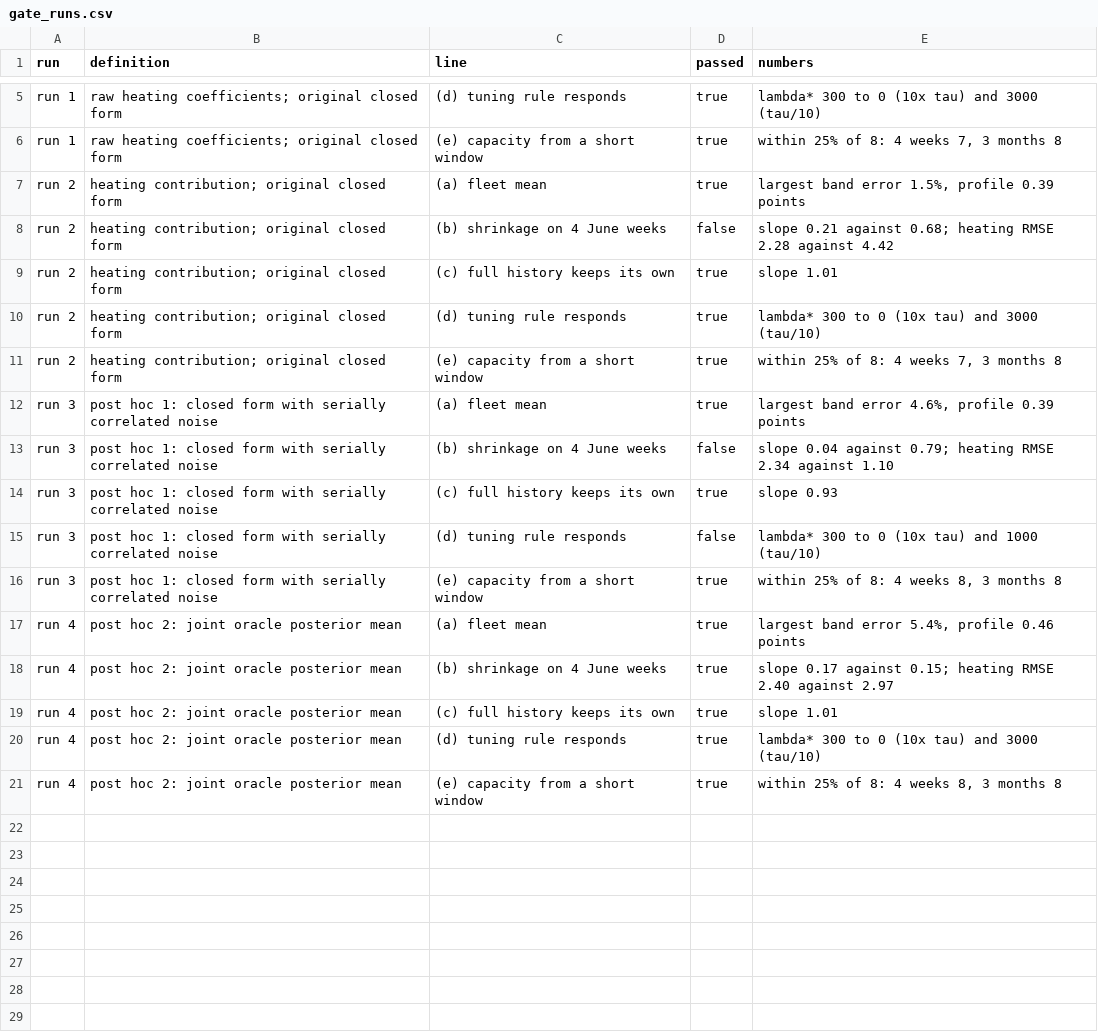
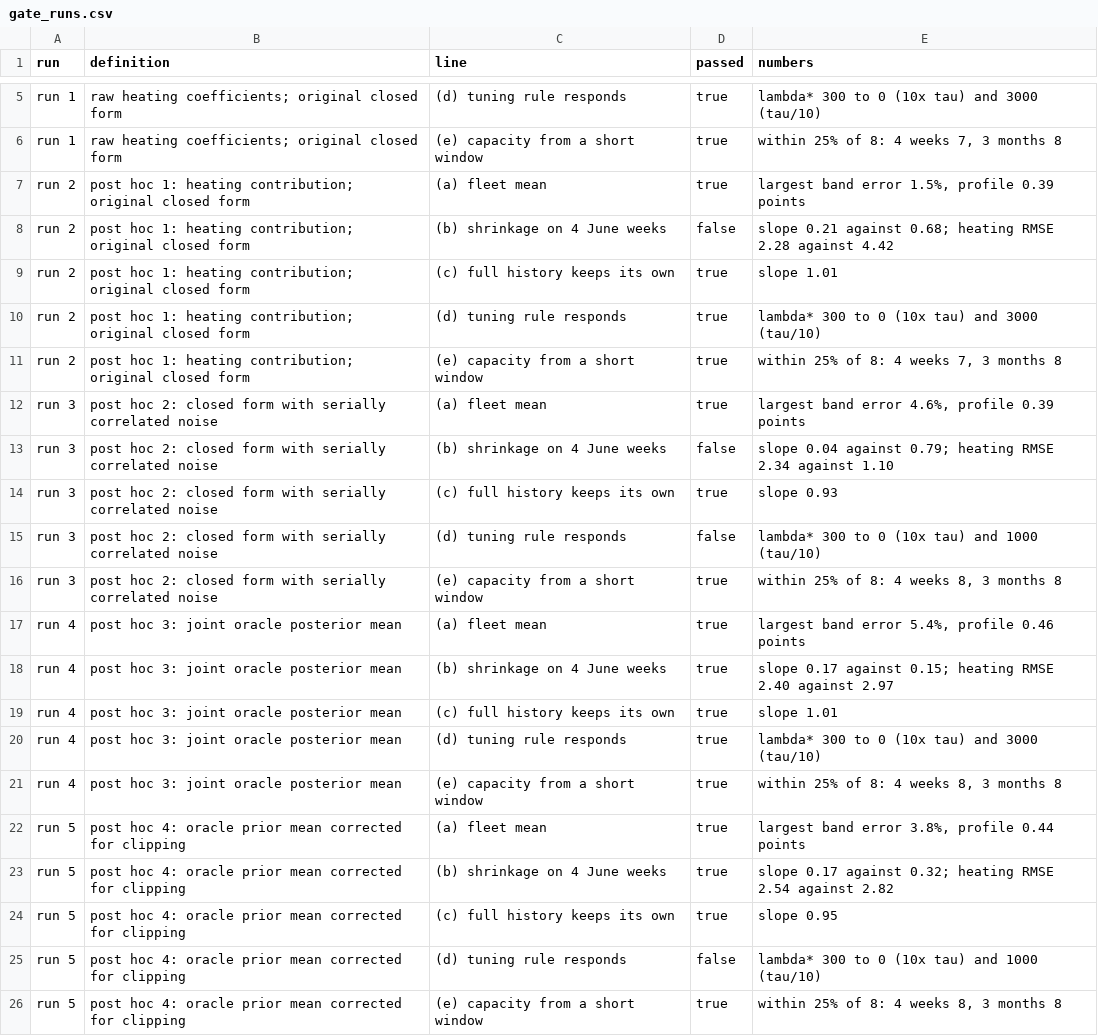
Before and after one commit to openclimatefix/nged-substation-forecast, a CSV file: docs/ml-experiments/00109-differentiable-physics-n0-partially-pooled-convex-model/gate_runs.csv, drawn as a sheet; only a part is shown, gaps mark what is left out.

```diff
--- a/docs/ml-experiments/00109-differentiable-physics-n0-partially-pooled-convex-model/gate_runs.csv
+++ b/docs/ml-experiments/00109-differentiable-physics-n0-partially-pooled-convex-model/gate_runs.csv
@@ -6,16 +6,21 @@ run 1,raw heating coefficients; original closed form,(d) tuning rule responds,tr
 run 1,raw heating coefficients; original closed form,(e) capacity from a short window,true,"within 25% of 8: 4 weeks 7, 3 months 8"
-run 2,heating contribution; original closed form,(a) fleet mean,true,"largest band error 1.5%, profile 0.39 points"
-run 2,heating contribution; original closed form,(b) shrinkage on 4 June weeks,false,slope 0.21 against 0.68; heating RMSE 2.28 against 4.42
-run 2,heating contribution; original closed form,(c) full history keeps its own,true,slope 1.01
-run 2,heating contribution; original closed form,(d) tuning rule responds,true,lambda* 300 to 0 (10x tau) and 3000 (tau/10)
-run 2,heating contribution; original closed form,(e) capacity from a short window,true,"within 25% of 8: 4 weeks 7, 3 months 8"
-run 3,post hoc 1: closed form with serially correlated noise,(a) fleet mean,true,"largest band error 4.6%, profile 0.39 points"
-run 3,post hoc 1: closed form with serially correlated noise,(b) shrinkage on 4 June weeks,false,slope 0.04 against 0.79; heating RMSE 2.34 against 1.10
-run 3,post hoc 1: closed form with serially correlated noise,(c) full history keeps its own,true,slope 0.93
-run 3,post hoc 1: closed form with serially correlated noise,(d) tuning rule responds,false,lambda* 300 to 0 (10x tau) and 1000 (tau/10)
-run 3,post hoc 1: closed form with serially correlated noise,(e) capacity from a short window,true,"within 25% of 8: 4 weeks 8, 3 months 8"
-run 4,post hoc 2: joint oracle posterior mean,(a) fleet mean,true,"largest band error 5.4%, profile 0.46 points"
-run 4,post hoc 2: joint oracle posterior mean,(b) shrinkage on 4 June weeks,true,slope 0.17 against 0.15; heating RMSE 2.40 against 2.97
-run 4,post hoc 2: joint oracle posterior mean,(c) full history keeps its own,true,slope 1.01
-run 4,post hoc 2: joint oracle posterior mean,(d) tuning rule responds,true,lambda* 300 to 0 (10x tau) and 3000 (tau/10)
-run 4,post hoc 2: joint oracle posterior mean,(e) capacity from a short window,true,"within 25% of 8: 4 weeks 8, 3 months 8"
+run 2,post hoc 1: heating contribution; original closed form,(a) fleet mean,true,"largest band error 1.5%, profile 0.39 points"
+run 2,post hoc 1: heating contribution; original closed form,(b) shrinkage on 4 June weeks,false,slope 0.21 against 0.68; heating RMSE 2.28 against 4.42
+run 2,post hoc 1: heating contribution; original closed form,(c) full history keeps its own,true,slope 1.01
+run 2,post hoc 1: heating contribution; original closed form,(d) tuning rule responds,true,lambda* 300 to 0 (10x tau) and 3000 (tau/10)
+run 2,post hoc 1: heating contribution; original closed form,(e) capacity from a short window,true,"within 25% of 8: 4 weeks 7, 3 months 8"
+run 3,post hoc 2: closed form with serially correlated noise,(a) fleet mean,true,"largest band error 4.6%, profile 0.39 points"
+run 3,post hoc 2: closed form with serially correlated noise,(b) shrinkage on 4 June weeks,false,slope 0.04 against 0.79; heating RMSE 2.34 against 1.10
+run 3,post hoc 2: closed form with serially correlated noise,(c) full history keeps its own,true,slope 0.93
+run 3,post hoc 2: closed form with serially correlated noise,(d) tuning rule responds,false,lambda* 300 to 0 (10x tau) and 1000 (tau/10)
+run 3,post hoc 2: closed form with serially correlated noise,(e) capacity from a short window,true,"within 25% of 8: 4 weeks 8, 3 months 8"
+run 4,post hoc 3: joint oracle posterior mean,(a) fleet mean,true,"largest band error 5.4%, profile 0.46 points"
+run 4,post hoc 3: joint oracle posterior mean,(b) shrinkage on 4 June weeks,true,slope 0.17 against 0.15; heating RMSE 2.40 against 2.97
+run 4,post hoc 3: joint oracle posterior mean,(c) full history keeps its own,true,slope 1.01
+run 4,post hoc 3: joint oracle posterior mean,(d) tuning rule responds,true,lambda* 300 to 0 (10x tau) and 3000 (tau/10)
+run 4,post hoc 3: joint oracle posterior mean,(e) capacity from a short window,true,"within 25% of 8: 4 weeks 8, 3 months 8"
+run 5,post hoc 4: oracle prior mean corrected for clipping,(a) fleet mean,true,"largest band error 3.8%, profile 0.44 points"
+run 5,post hoc 4: oracle prior mean corrected for clipping,(b) shrinkage on 4 June weeks,true,slope 0.17 against 0.32; heating RMSE 2.54 against 2.82
+run 5,post hoc 4: oracle prior mean corrected for clipping,(c) full history keeps its own,true,slope 0.95
+run 5,post hoc 4: oracle prior mean corrected for clipping,(d) tuning rule responds,false,lambda* 300 to 0 (10x tau) and 1000 (tau/10)
+run 5,post hoc 4: oracle prior mean corrected for clipping,(e) capacity from a short window,true,"within 25% of 8: 4 weeks 8, 3 months 8"
```
Also changed, not shown: 19 other files.
